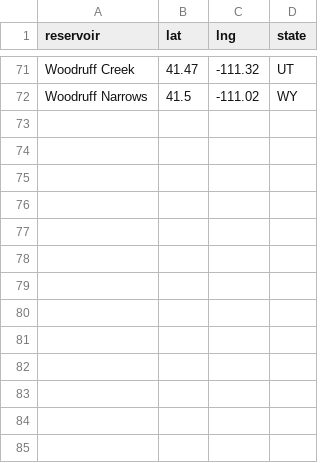
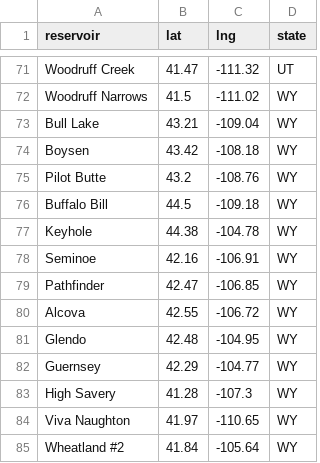
Before and after one commit to lfarrell/Western-Water, a CSV file: station_data/usda_res.csv, drawn as a sheet; only a part is shown, gaps mark what is left out; the diff names each change by its address in the sheet, - before the commit and + after, or states it on an @@ line.

Commit message:
Add USDA WY reservoirs

```diff
--- a/station_data/usda_res.csv
+++ b/station_data/usda_res.csv
+row 73: Bull Lake | 43.21 | -109.04 | WY
+row 74: Boysen | 43.42 | -108.18 | WY
+row 75: Pilot Butte | 43.2 | -108.76 | WY
+row 76: Buffalo Bill | 44.5 | -109.18 | WY
+row 77: Keyhole | 44.38 | -104.78 | WY
+row 78: Seminoe | 42.16 | -106.91 | WY
+row 79: Pathfinder | 42.47 | -106.85 | WY
+row 80: Alcova | 42.55 | -106.72 | WY
+row 81: Glendo | 42.48 | -104.95 | WY
+row 82: Guernsey | 42.29 | -104.77 | WY
+row 83: High Savery | 41.28 | -107.3 | WY
+row 84: Viva Naughton | 41.97 | -110.65 | WY
+row 85: Wheatland #2 | 41.84 | -105.64 | WY
```
Also changed, not shown: 1 other file.
